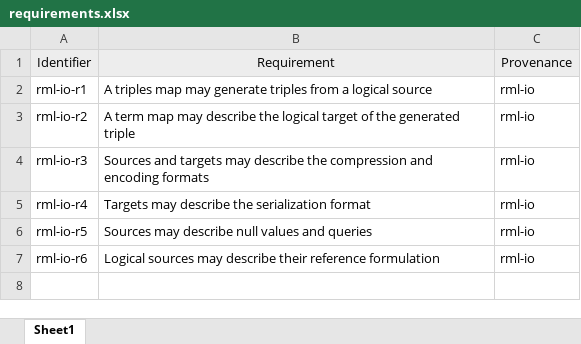
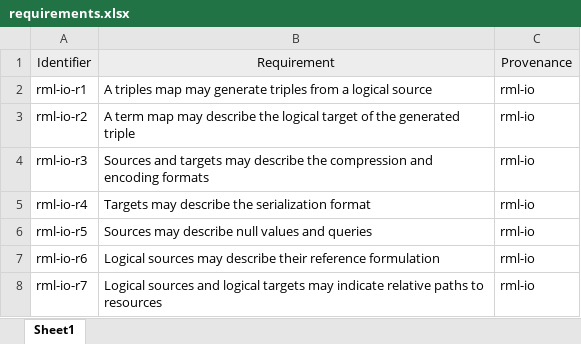
Before and after one commit to kg-construct/rml-io, an Excel workbook: ontology/requirements/requirements.xlsx, sheet Sheet1, drawn as a sheet; values as stored, in another font and other column widths than the file's, no borders; the diff names each change by its address in the sheet, - before the commit and + after, or states it on an @@ line.

Commit message:
ontology, diagram and documentation updated with relative paths and minor fixes

```diff
--- a/ontology/requirements/requirements.xlsx (sheet Sheet1)
+++ b/ontology/requirements/requirements.xlsx (sheet Sheet1)
+row 8: rml-io-r7 | Logical sources and logical targets may indicate relative paths to resources | rml-io
```
Also changed, not shown: 8 other files.
